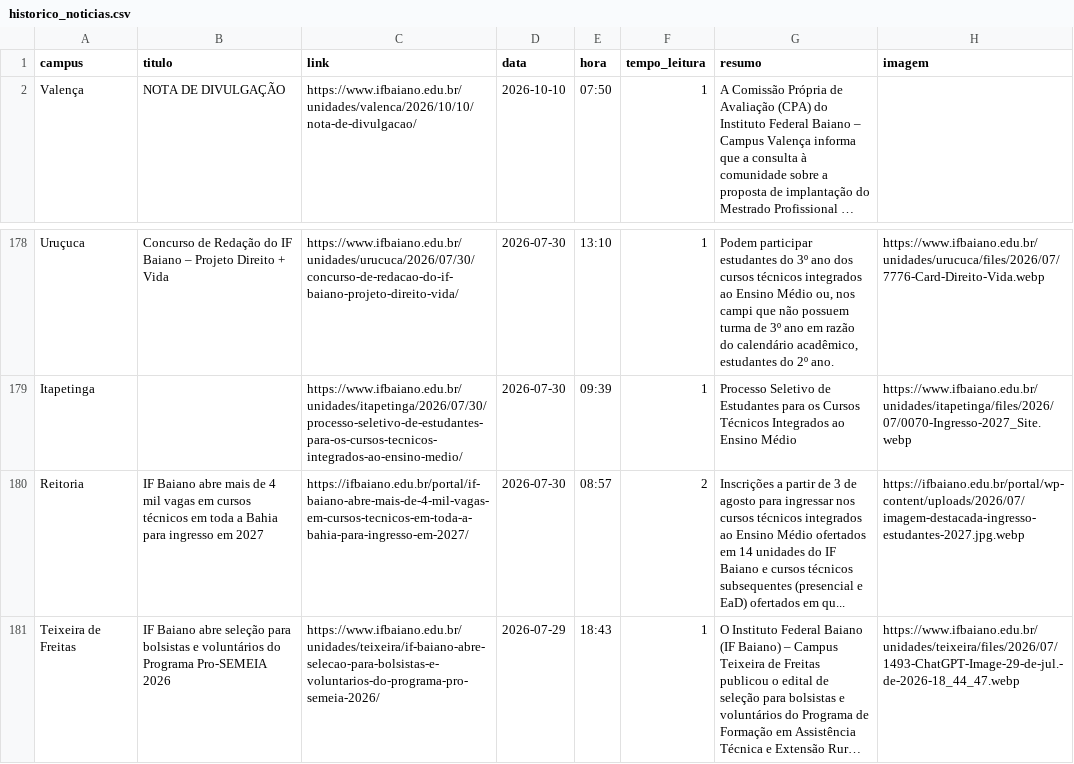
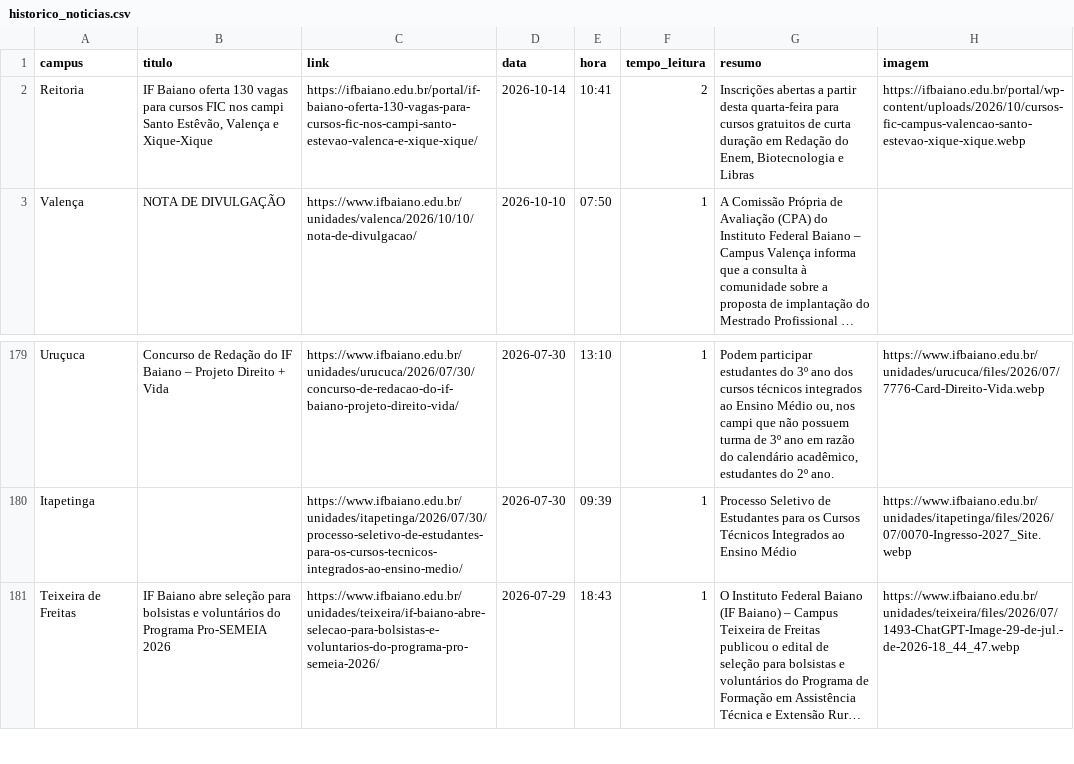
Before and after one commit to ascomifbaiano/jornal-bembaiano, a CSV file: data/historico_noticias.csv, drawn as a sheet; only a part is shown, gaps mark what is left out; long unchanged cells end in …; removed rows and columns are numbered as before the commit, all else as after; the diff names each change by its address in the sheet, - before the commit and + after, or states it on an @@ line.

```diff
--- a/data/historico_noticias.csv
+++ b/data/historico_noticias.csv
+row 2: Reitoria | IF Baiano oferta 130 vagas para cursos FIC nos campi Santo Estêvão, Valença e Xique-Xique | https://ifbaiano.edu.br/portal/if-baiano-oferta-130-vagas-para-cursos-fic-nos-campi-santo-estevao-valenca-e-xique-xique/ | 2026-10-14 | 10:41 | 2 | Inscrições abertas a partir desta quarta-feira para cursos gratuitos de curta duração em Redação do Enem, Biotecnologia e Libras | https://ifbaiano.edu.br/portal/wp-content/uploads/2026/10/cursos-fic-campus-valencao-santo-estevao-xique-xique.webp
-row 180: Reitoria | IF Baiano abre mais de 4 mil vagas em cursos técnicos em toda a Bahia para ingresso em 2027 | https://ifbaiano.edu.br/portal/if-baiano-abre-mais-de-4-mil-vagas-em-cursos-tecnicos-em-toda-a-bahia-para-ingresso-em-2027/ | 2026-07-30 | 08:57 | 2 | Inscrições a partir de 3 de agosto para ingressar nos cursos técnicos integrados ao Ensino Médio ofertados em 14 unidades do IF Baiano e cursos técnicos subsequentes (presencial e EaD) ofertados em qu... | https://ifbaiano.edu.br/portal/wp-content/uploads/2026/07/imagem-destacada-ingresso-estudantes-2027.jpg.webp
```
